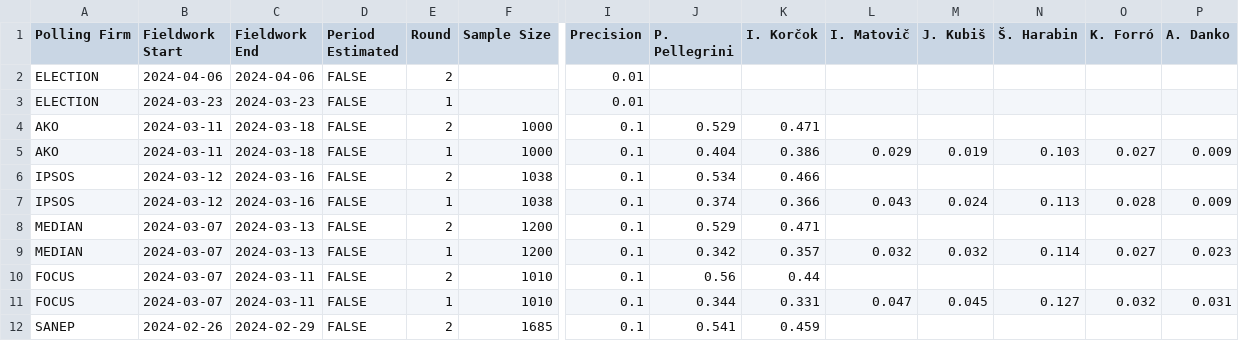
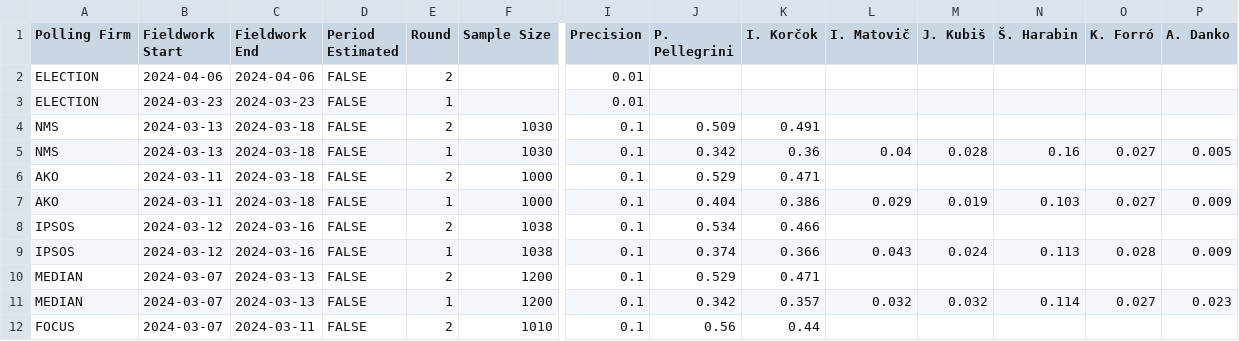
Before and after one commit to acernek/acernek.github.io, a CSV file: sk-polls/data/sk-pres-2024.csv, drawn as a sheet; only a part is shown, gaps mark what is left out; the shorter side is filled out with more unchanged rows; rows hold the shown columns only; the diff names each change by its address in the sheet, - before the commit and + after, or states it on an @@ line.

```diff
--- a/sk-polls/data/sk-pres-2024.csv
+++ b/sk-polls/data/sk-pres-2024.csv
+row 4: NMS | 2024-03-13 | 2024-03-18 | FALSE | 2 | 1030 | 0.1 | 0.509 | 0.491
+row 5: NMS | 2024-03-13 | 2024-03-18 | FALSE | 1 | 1030 | 0.1 | 0.342 | 0.36 | 0.04 | 0.028 | 0.16 | 0.027 | 0.005
```
Also changed, not shown: 1 other file.
